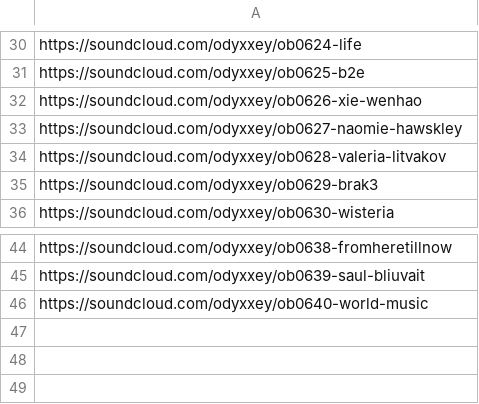
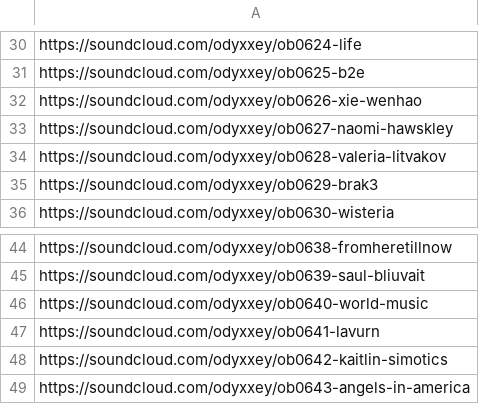
Before and after one commit to charlottescm/odyxxey-playlists, a CSV file: data/odyxxey-radio-2026.csv, drawn as a sheet; only a part is shown, gaps mark what is left out.

```diff
--- a/data/odyxxey-radio-2026.csv
+++ b/data/odyxxey-radio-2026.csv
@@ -32,3 +32,3 @@ https://soundcloud.com/odyxxey/ob0625-b2e
 https://soundcloud.com/odyxxey/ob0626-xie-wenhao
-https://soundcloud.com/odyxxey/ob0627-naomie-hawskley
+https://soundcloud.com/odyxxey/ob0627-naomi-hawskley
 https://soundcloud.com/odyxxey/ob0628-valeria-litvakov
@@ -46 +46,4 @@ https://soundcloud.com/odyxxey/ob0639-saul-bliuvait
 https://soundcloud.com/odyxxey/ob0640-world-music
+https://soundcloud.com/odyxxey/ob0641-lavurn
+https://soundcloud.com/odyxxey/ob0642-kaitlin-simotics
+https://soundcloud.com/odyxxey/ob0643-angels-in-america
```
